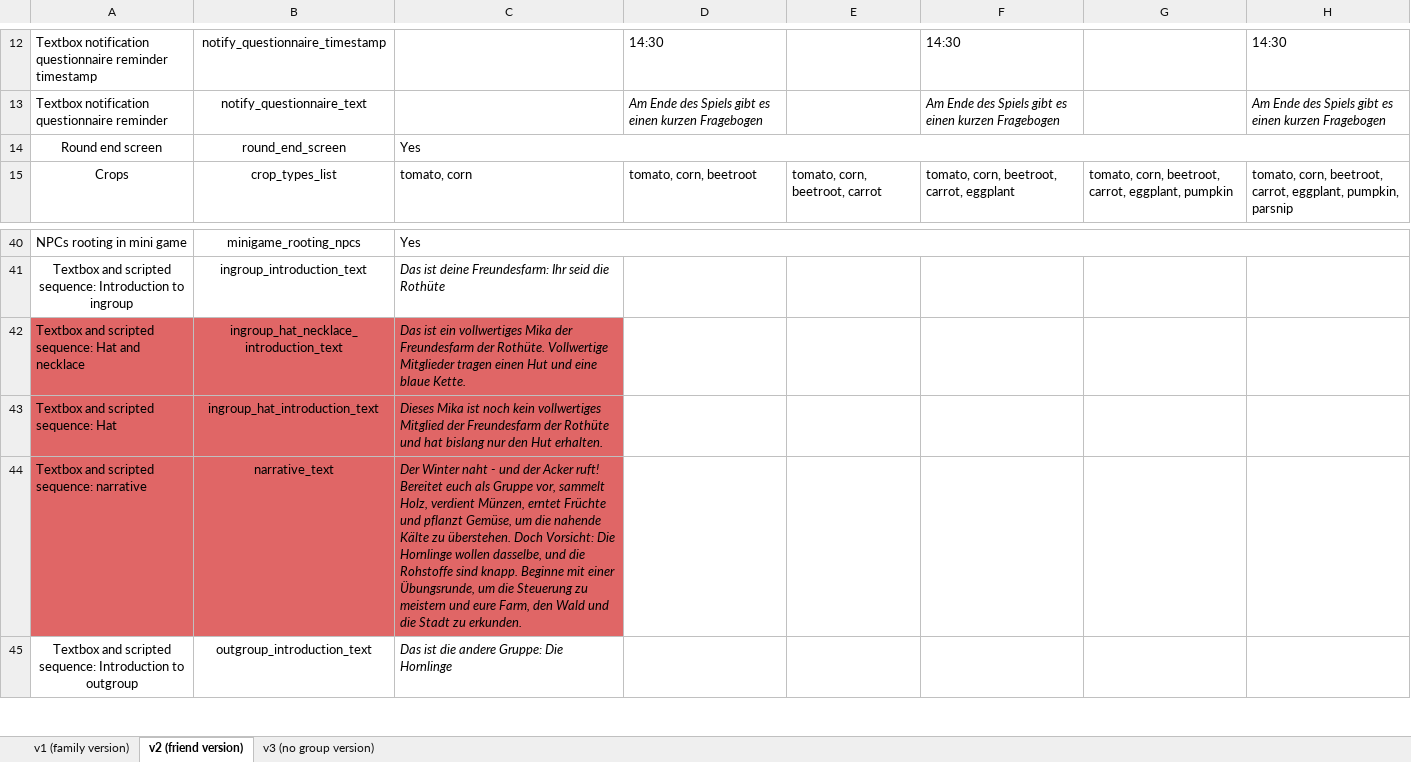
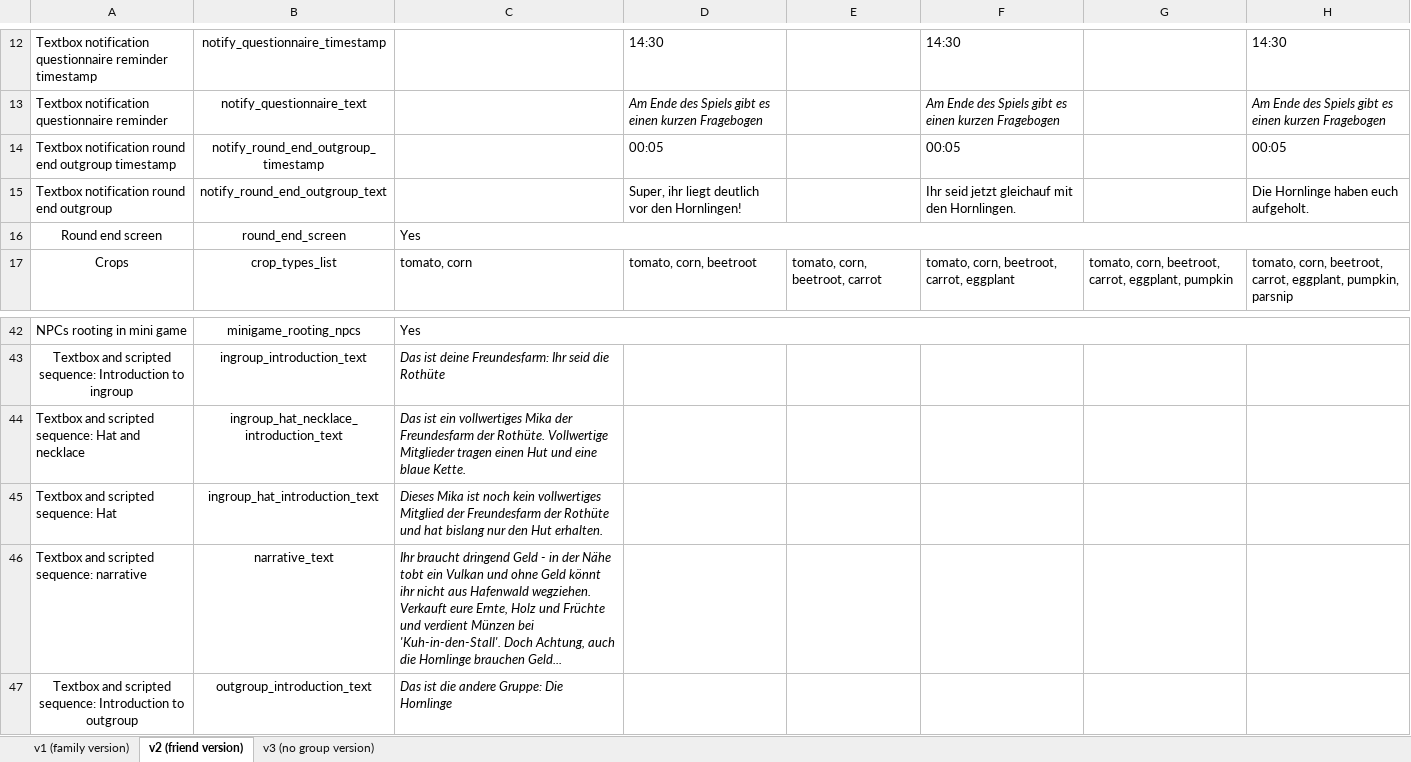
Before and after one commit to sloukit/pydew-valley-uzh, an Excel workbook: tools/game_levels.xlsx, sheet v2 (friend version), drawn as a sheet; only a part is shown, gaps mark what is left out; values as stored, in another font and other column widths than the file's, no borders; charts and pictures not drawn; addresses are those after the commit; the diff names each change by its address in the sheet, - before the commit and + after, or states it on an @@ line.

```diff
--- a/tools/game_levels.xlsx (sheet v2 (friend version))
+++ b/tools/game_levels.xlsx (sheet v2 (friend version))
+row 14: Textbox notification round end outgroup timestamp | notify_round_end_outgroup_timestamp |  | 00:05 |  | 00:05 |  | 00:05
+row 15: Textbox notification round end outgroup | notify_round_end_outgroup_text |  | Super, ihr liegt deutlich vor den Hornlingen! |  | Ihr seid jetzt gleichauf mit den Hornlingen. |  | Die Hornlinge haben euch aufgeholt.
-A44:C46 fill: #E06666
+A44:C46 fill: none
-C46: Der Winter naht - und der Acker ruft! Bereitet euch als Gruppe vor, sammelt Holz, verdient Münzen, erntet Früchte und pflanzt Gemüse, um die nahende Kälte zu überstehen. Doch Vorsicht: Die Hornlinge wollen dasselbe, und die Rohstoffe sind knapp. Beginne mit einer Übungsrunde, um die Steuerung zu meistern und eure Farm, den Wald und die Stadt zu erkunden.
+C46: Ihr braucht dringend Geld - in der Nähe tobt ein Vulkan und ohne Geld könnt ihr nicht aus Hafenwald wegziehen. Verkauft eure Ernte, Holz und Früchte und verdient Münzen bei 'Kuh-in-den-Stall'. Doch Achtung, auch die Hornlinge brauchen Geld...
```
Also changed, not shown: sheet v1 (family version), sheet v3 (no group version).
